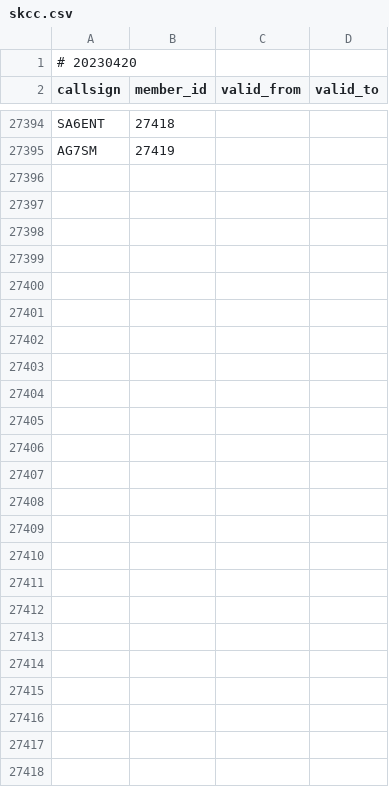
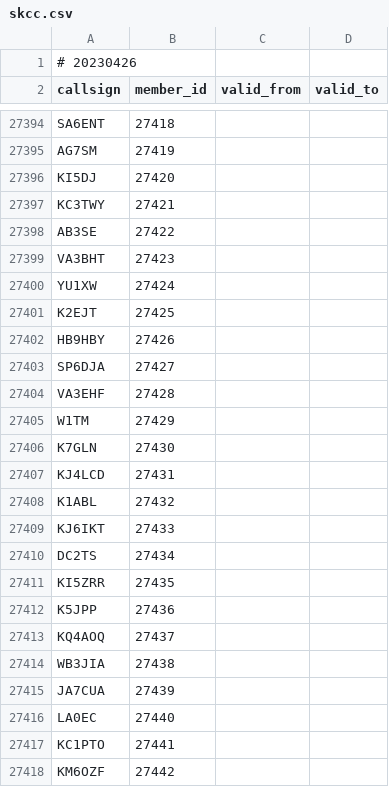
Before and after one commit to foldynl/hamradio-membeship-lists, a CSV file: lists/skcc.csv, drawn as a sheet; only a part is shown, gaps mark what is left out; the diff covers the shown part only.

```diff
--- a/lists/skcc.csv
+++ b/lists/skcc.csv
@@ -1,2 +1,2 @@
-# 20230420
+# 20230426
 callsign,member_id,valid_from,valid_to
@@ -27395 +27395,24 @@ SA6ENT,27418,,
 AG7SM,27419,,
+KI5DJ,27420,,
+KC3TWY,27421,,
+AB3SE,27422,,
+VA3BHT,27423,,
+YU1XW,27424,,
+K2EJT,27425,,
+HB9HBY,27426,,
+SP6DJA,27427,,
+VA3EHF,27428,,
+W1TM,27429,,
+K7GLN,27430,,
+KJ4LCD,27431,,
+K1ABL,27432,,
+KJ6IKT,27433,,
+DC2TS,27434,,
+KI5ZRR,27435,,
+K5JPP,27436,,
+KQ4AOQ,27437,,
+WB3JIA,27438,,
+JA7CUA,27439,,
+LA0EC,27440,,
+KC1PTO,27441,,
+KM6OZF,27442,,
```
Also changed, not shown: 45 edited cells elsewhere in this file, lists/a1club.csv, lists/a1op.csv, 9 other files.
